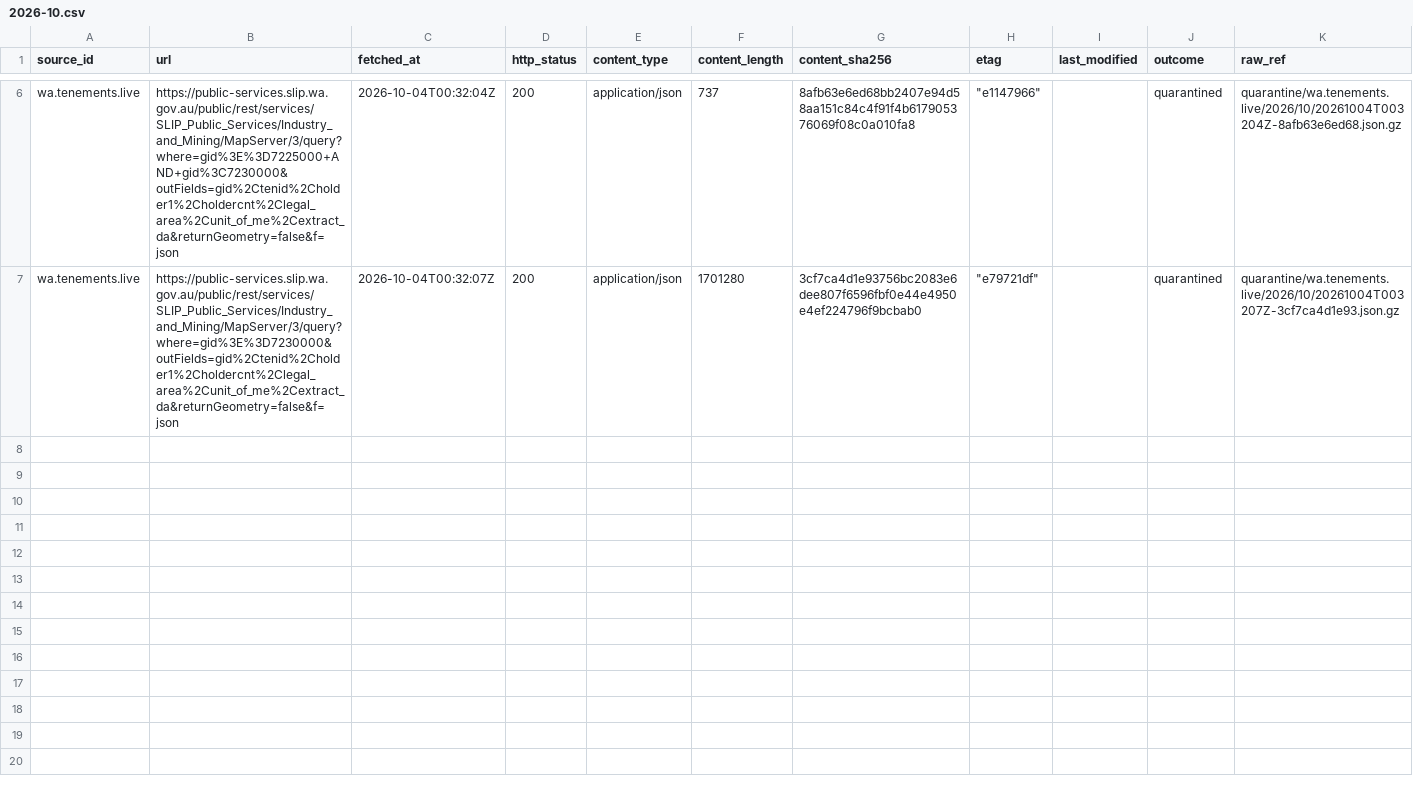
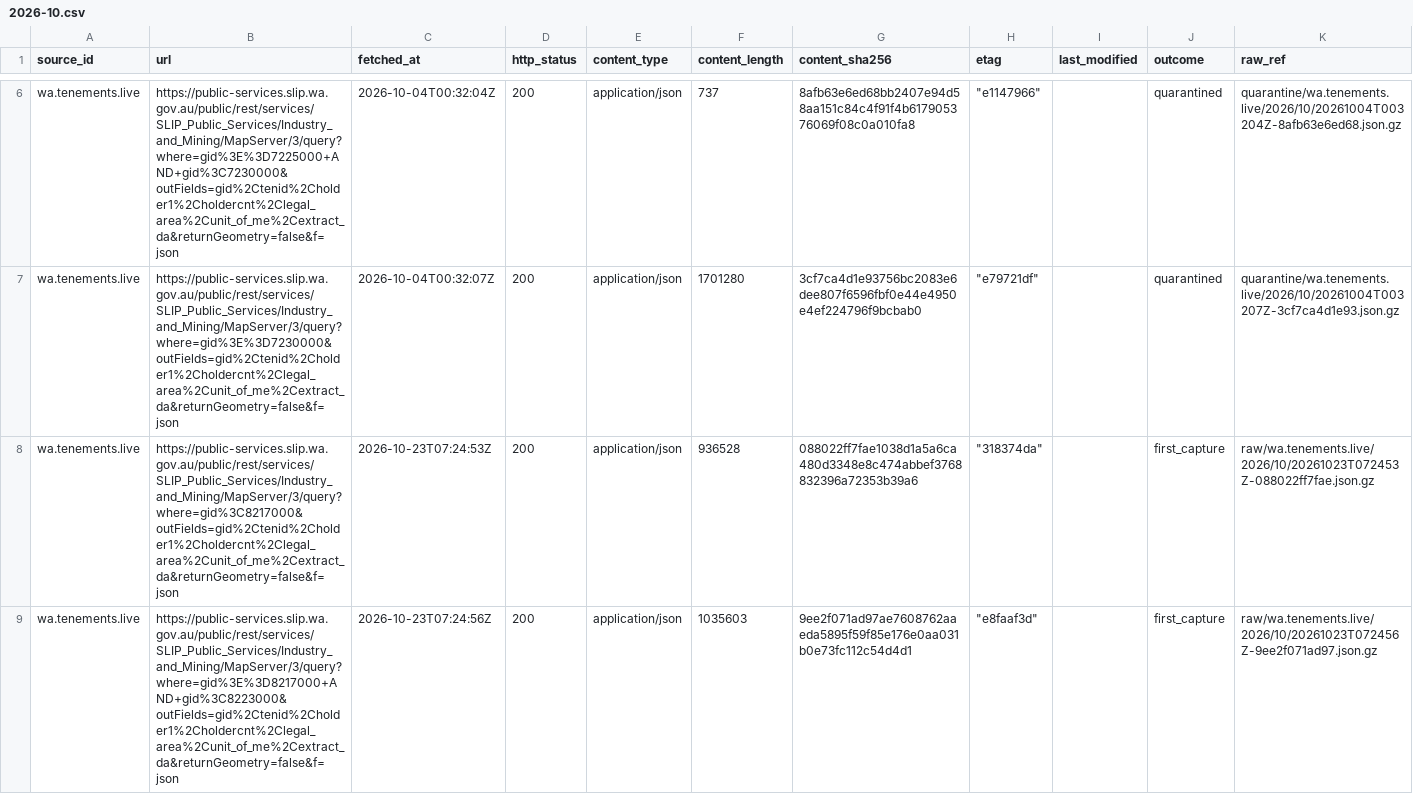
Before and after one commit to q3dresearch/wss-mining-pipeline, a CSV file: manifest/wa.tenements.live/2026-10.csv, drawn as a sheet; only a part is shown, gaps mark what is left out; rows hold the shown columns only; the diff covers the shown part only; the diff names each change by its address in the sheet, - before the commit and + after, or states it on an @@ line.

```diff
--- a/manifest/wa.tenements.live/2026-10.csv
+++ b/manifest/wa.tenements.live/2026-10.csv
+row 8: wa.tenements.live | https://public-services.slip.wa.gov.au/public/rest/services/SLIP_Public_Services/Industry_and_Mining/MapServer/3/query?where=gid%3C8217000&outFields=gid%2Ctenid%2Cholder1%2Choldercnt%2Clegal_area%2Cunit_of_me%2Cextract_da&returnGeometry=false&f=json | 2026-10-23T07:24:53Z | 200 | application/json | 936528 | 088022ff7fae1038d1a5a6ca480d3348e8c474abbef3768832396a72353b39a6 | "318374da" |  | first_capture | raw/wa.tenements.live/2026/10/20261023T072453Z-088022ff7fae.json.gz
+row 9: wa.tenements.live | https://public-services.slip.wa.gov.au/public/rest/services/SLIP_Public_Services/Industry_and_Mining/MapServer/3/query?where=gid%3E%3D8217000+AND+gid%3C8223000&outFields=gid%2Ctenid%2Cholder1%2Choldercnt%2Clegal_area%2Cunit_of_me%2Cextract_da&returnGeometry=false&f=json | 2026-10-23T07:24:56Z | 200 | application/json | 1035603 | 9ee2f071ad97ae7608762aaeda5895f59f85e176e0aa031b0e73fc112c54d4d1 | "e8faaf3d" |  | first_capture | raw/wa.tenements.live/2026/10/20261023T072456Z-9ee2f071ad97.json.gz
```
Also changed, not shown: 4 added rows elsewhere in this file, 20 other files.
